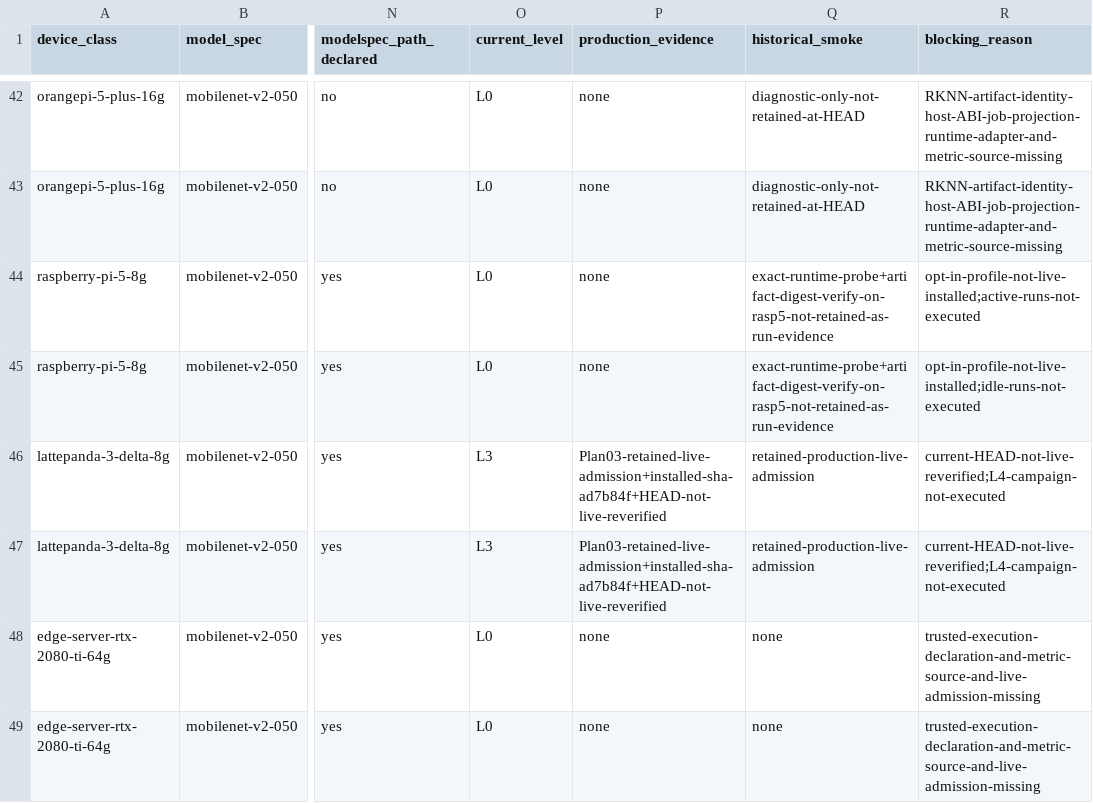
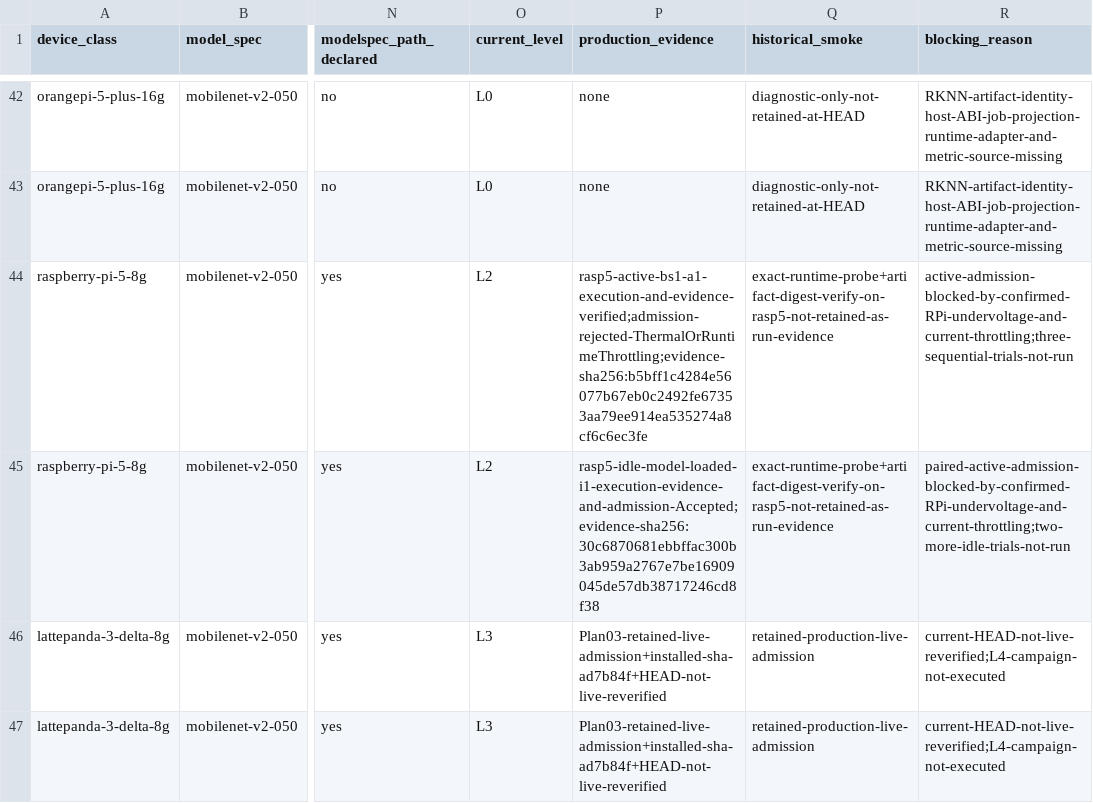
Before and after one commit to lab-paper-code/chill, a CSV file: docs/design/profiling/foundations/runtime-execution/05-support-matrix.csv, drawn as a sheet; only a part is shown, gaps mark what is left out; the shorter side is filled out with more unchanged rows; the diff names each change by its address in the sheet, - before the commit and + after, or states it on an @@ line.

Commit message:
docs: record Raspberry Pi live profiling result

```diff
--- a/docs/design/profiling/foundations/runtime-execution/05-support-matrix.csv
+++ b/docs/design/profiling/foundations/runtime-execution/05-support-matrix.csv
-O44:O45 (current_level): L0
+O44:O45 (current_level): L2
-P44 (production_evidence): none
+P44 (production_evidence): rasp5-active-bs1-a1-execution-and-evidence-verified;admission-rejected-ThermalOrRuntimeThrottling;evidence-sha256:b5bff1c4284e56077b67eb0c2492fe67353aa79ee914ea535274a8cf6c6ec3fe
-R44 (blocking_reason): opt-in-profile-not-live-installed;active-runs-not-executed
+R44 (blocking_reason): active-admission-blocked-by-confirmed-RPi-undervoltage-and-current-throttling;three-sequential-trials-not-run
-P45 (production_evidence): none
+P45 (production_evidence): rasp5-idle-model-loaded-i1-execution-evidence-and-admission-Accepted;evidence-sha256:30c6870681ebbffac300b3ab959a2767e7be16909045de57db38717246cd8f38
-R45 (blocking_reason): opt-in-profile-not-live-installed;idle-runs-not-executed
+R45 (blocking_reason): paired-active-admission-blocked-by-confirmed-RPi-undervoltage-and-current-throttling;two-more-idle-trials-not-run
```
Also changed, not shown: 1 other file.
